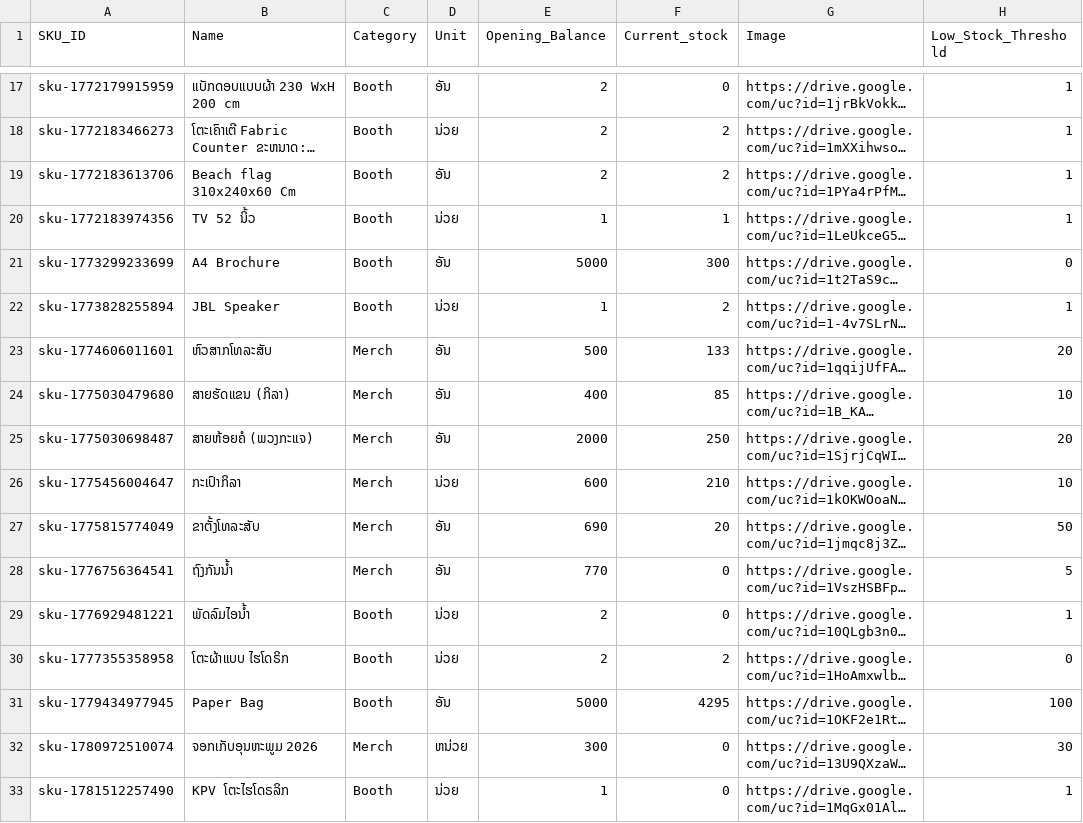
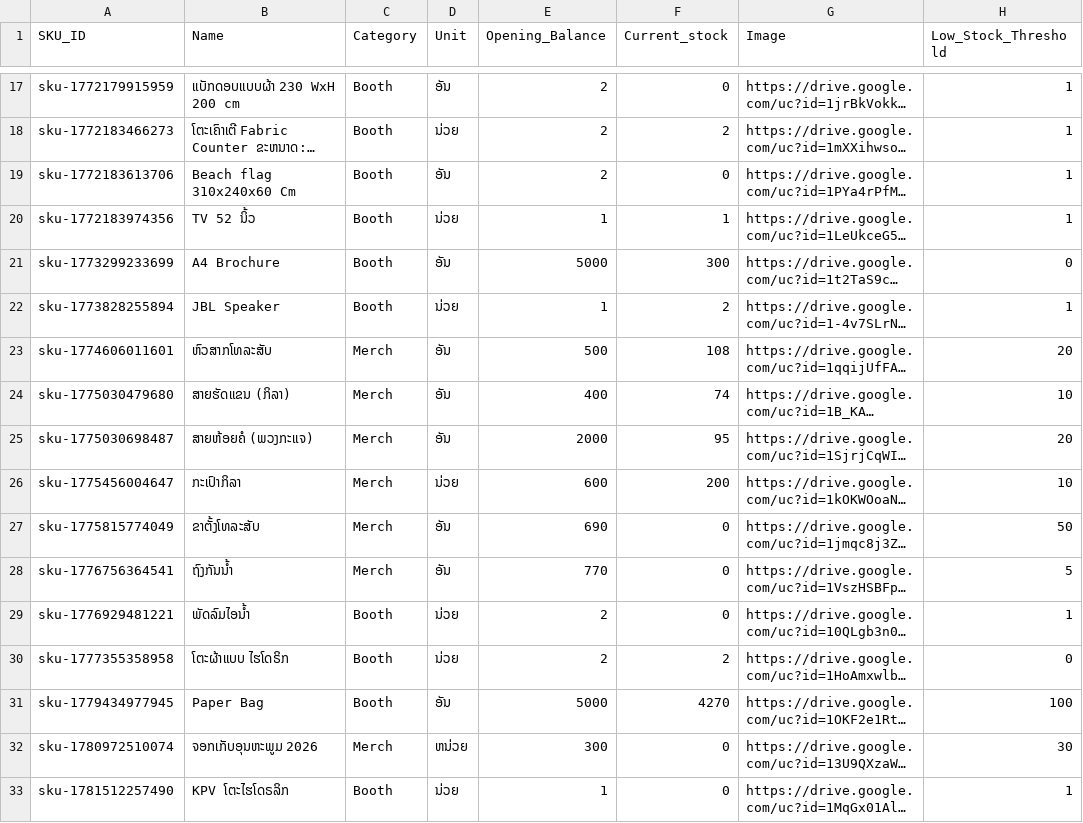
Before and after one commit to Tocknpn/Easy-Gold-Merch-Management, a CSV file: data/SKU_MasterData.csv, drawn as a sheet; only a part is shown, gaps mark what is left out; long unchanged cells end in …; the diff covers the shown part only; the diff names each change by its address in the sheet, - before the commit and + after, or states it on an @@ line.

```diff
--- a/data/SKU_MasterData.csv
+++ b/data/SKU_MasterData.csv
-F19 (Current_stock): 2
+F19 (Current_stock): 0
-F23 (Current_stock): 133
+F23 (Current_stock): 108
-F24 (Current_stock): 85
+F24 (Current_stock): 74
-F25 (Current_stock): 250
+F25 (Current_stock): 95
-F26 (Current_stock): 210
+F26 (Current_stock): 200
-F27 (Current_stock): 20
+F27 (Current_stock): 0
-F31 (Current_stock): 4295
+F31 (Current_stock): 4270
```
Also changed, not shown: 9 added rows and 10 edited cells elsewhere in this file, data/CS_SKU_MasterData.csv, data/CS_Transactions.csv, 13 other files.
